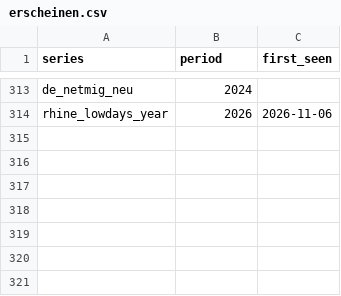
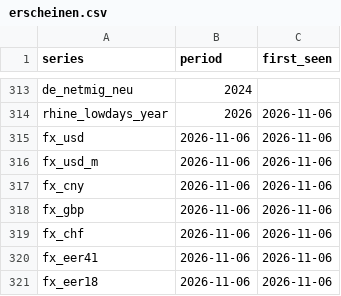
Before and after one commit to wfhungerland/konjunkturmonitor, a CSV file: data/archive/erscheinen.csv, drawn as a sheet; only a part is shown, gaps mark what is left out.

```diff
--- a/data/archive/erscheinen.csv
+++ b/data/archive/erscheinen.csv
@@ -314 +314,8 @@ de_netmig_neu,2024,
 rhine_lowdays_year,2026,2026-11-06
+fx_usd,2026-11-06,2026-11-06
+fx_usd_m,2026-11-06,2026-11-06
+fx_cny,2026-11-06,2026-11-06
+fx_gbp,2026-11-06,2026-11-06
+fx_chf,2026-11-06,2026-11-06
+fx_eer41,2026-11-06,2026-11-06
+fx_eer18,2026-11-06,2026-11-06
```
Also changed, not shown: 2 other files.
